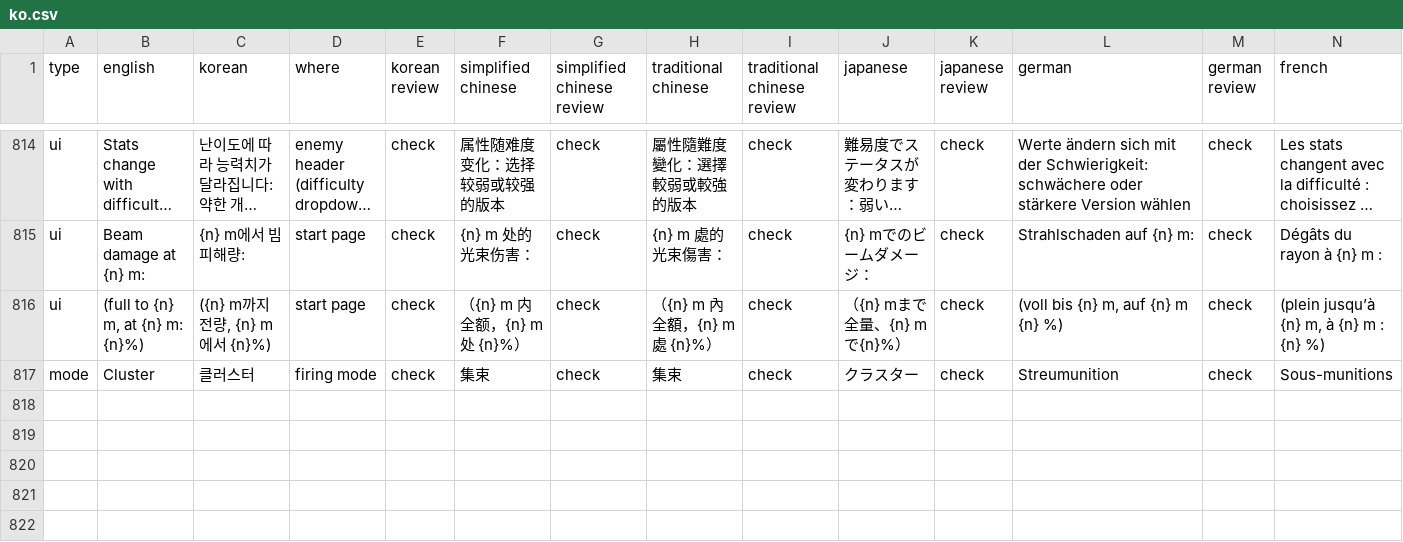
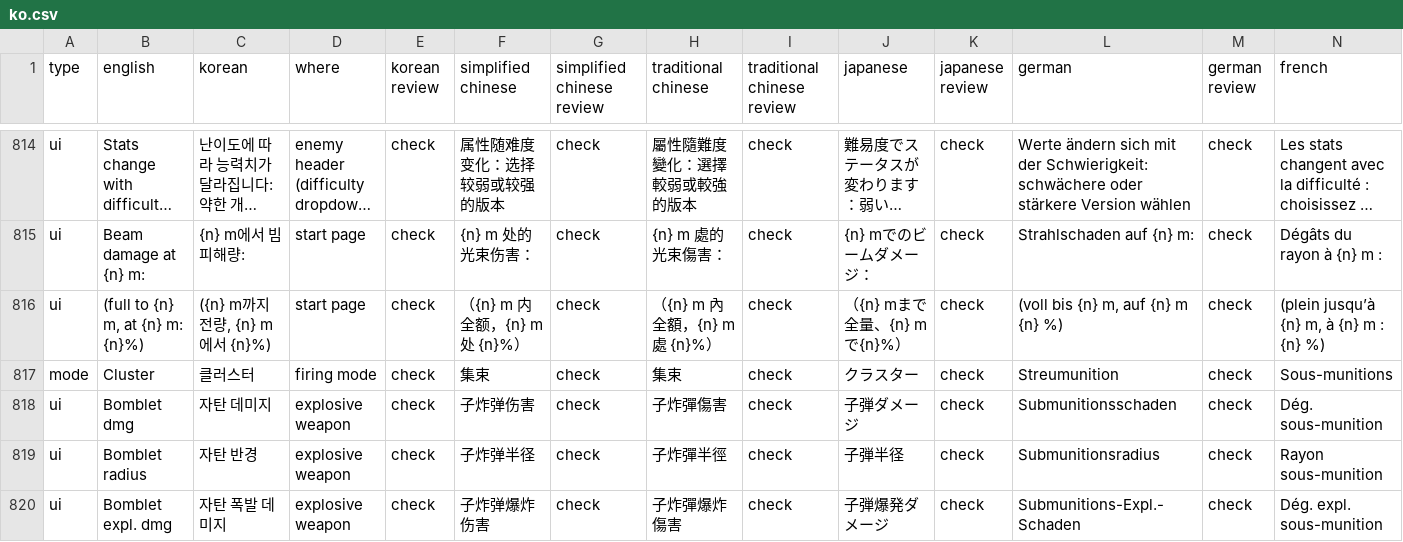
Before and after one commit to pvtryan1024/hd2-armor-inspector, a CSV file: translations/ko.csv, drawn as a sheet; only a part is shown, gaps mark what is left out; long unchanged cells end in …; rows hold the shown columns only; the diff names each change by its address in the sheet, - before the commit and + after, or states it on an @@ line.

```diff
--- a/translations/ko.csv
+++ b/translations/ko.csv
+row 818: ui | Bomblet dmg | 자탄 데미지 | explosive weapon | check | 子炸弹伤害 | check | 子炸彈傷害 | check | 子弾ダメージ | check | Submunitionsschaden | check | Dég. sous-munition
+row 819: ui | Bomblet radius | 자탄 반경 | explosive weapon | check | 子炸弹半径 | check | 子炸彈半徑 | check | 子弾半径 | check | Submunitionsradius | check | Rayon sous-munition
+row 820: ui | Bomblet expl. dmg | 자탄 폭발 데미지 | explosive weapon | check | 子炸弹爆炸伤害 | check | 子炸彈爆炸傷害 | check | 子弾爆発ダメージ | check | Submunitions-Expl.-Schaden | check | Dég. expl. sous-munition
```
Also changed, not shown: 3 other files.
